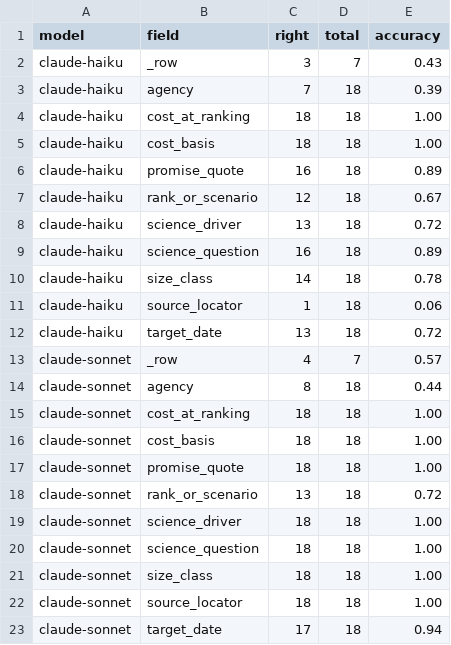
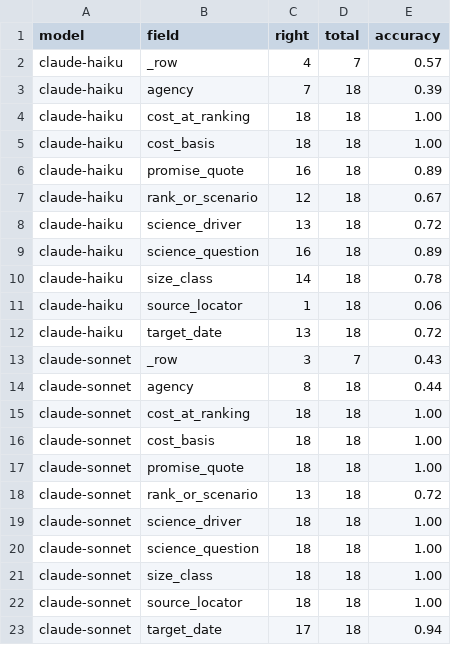
Before and after one commit to dsendor/Trust-graph, a CSV file: research-log/model-trust/p5-2014-extraction-scores.csv, drawn as a sheet.

```diff
--- a/research-log/model-trust/p5-2014-extraction-scores.csv
+++ b/research-log/model-trust/p5-2014-extraction-scores.csv
@@ -1,3 +1,3 @@
 model,field,right,total,accuracy
-claude-haiku,_row,3,7,0.43
+claude-haiku,_row,4,7,0.57
 claude-haiku,agency,7,18,0.39
@@ -12,3 +12,3 @@ claude-haiku,source_locator,1,18,0.06
 claude-haiku,target_date,13,18,0.72
-claude-sonnet,_row,4,7,0.57
+claude-sonnet,_row,3,7,0.43
 claude-sonnet,agency,8,18,0.44
```
Also changed, not shown: research-log/hand-check/p5-2014-adjudicated.csv, 20 other files.
